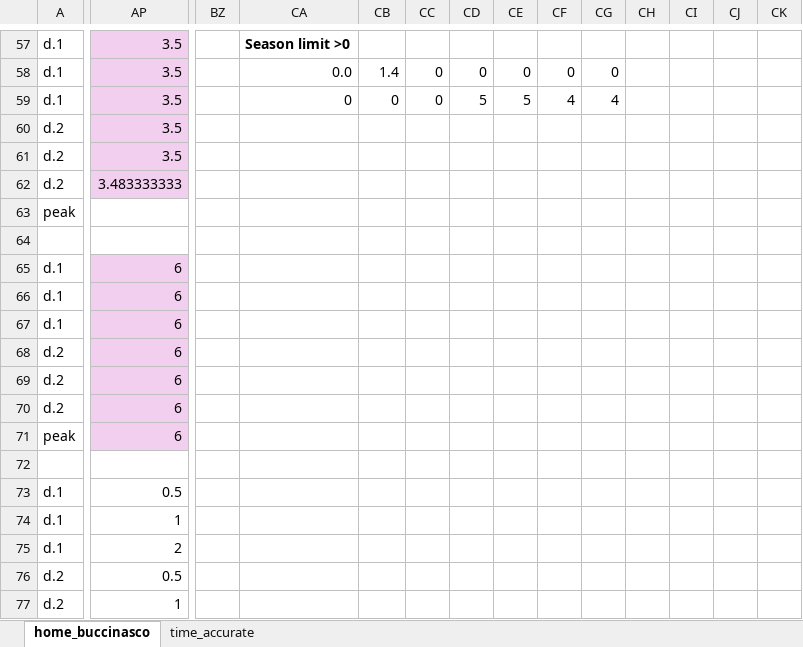
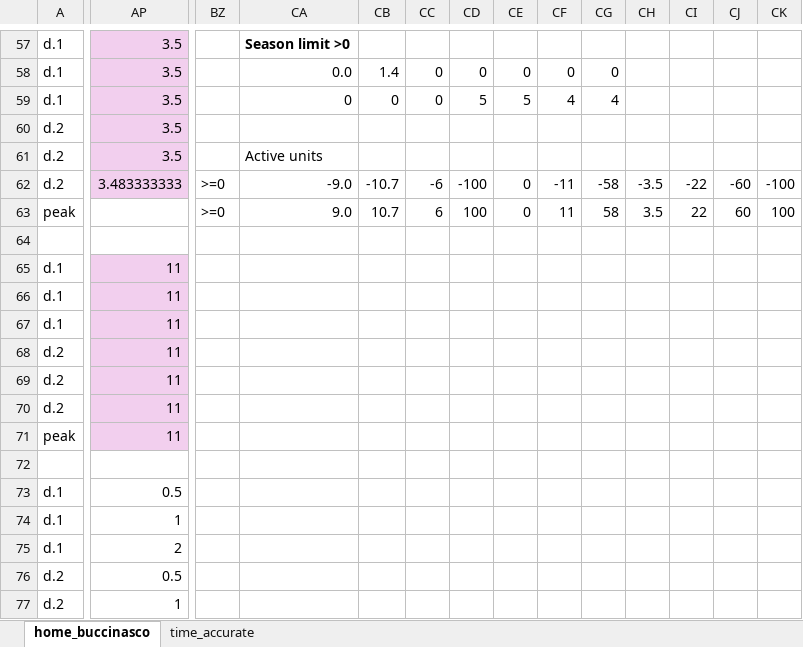
Before and after one commit to CamiCit/pyesm_thesis, an Excel workbook: tesi_camilla/case1_home/Concettuale_caso1_casa.xlsx, sheet home_buccinasco, drawn as a sheet; only a part is shown, gaps mark what is left out; values as stored, in another font and other column widths than the file's, no borders; the diff covers the shown part only; the diff names each change by its address in the sheet, - before the commit and + after, or states it on an @@ line.

```diff
--- a/tesi_camilla/case1_home/Concettuale_caso1_casa.xlsx (sheet home_buccinasco)
+++ b/tesi_camilla/case1_home/Concettuale_caso1_casa.xlsx (sheet home_buccinasco)
-CA61: (empty)
+CA61: Active units
-BZ62:BZ63: (empty)
+BZ62:BZ63: >=0
-CA62: (empty)
+CA62: -9.0
-CB62: (empty)
+CB62: -10.7
-CC62: (empty)
+CC62: -6
-CD62: (empty)
+CD62: -100
-CE62:CE63: (empty)
+CE62:CE63: 0
-CF62: (empty)
+CF62: -11
-CG62: (empty)
+CG62: -58
-CH62: (empty)
+CH62: -3.5
-CI62: (empty)
+CI62: -22
-CJ62: (empty)
+CJ62: -60
-CK62: (empty)
+CK62: -100
-CA63: (empty)
+CA63: 9.0
-CB63: (empty)
+CB63: 10.7
-CC63: (empty)
+CC63: 6
-CD63: (empty)
+CD63: 100
-CF63: (empty)
+CF63: 11
-CG63: (empty)
+CG63: 58
-CH63: (empty)
+CH63: 3.5
-CI63: (empty)
+CI63: 22
-CJ63: (empty)
+CJ63: 60
-CK63: (empty)
+CK63: 100
-AP65:AP71: 6
+AP65:AP71: 11
```
Also changed, not shown: 7 added rows, 1 removed row and 20 edited cells elsewhere in this sheet, tesi_camilla/case1_home/sets.xlsx, 18 other files.
